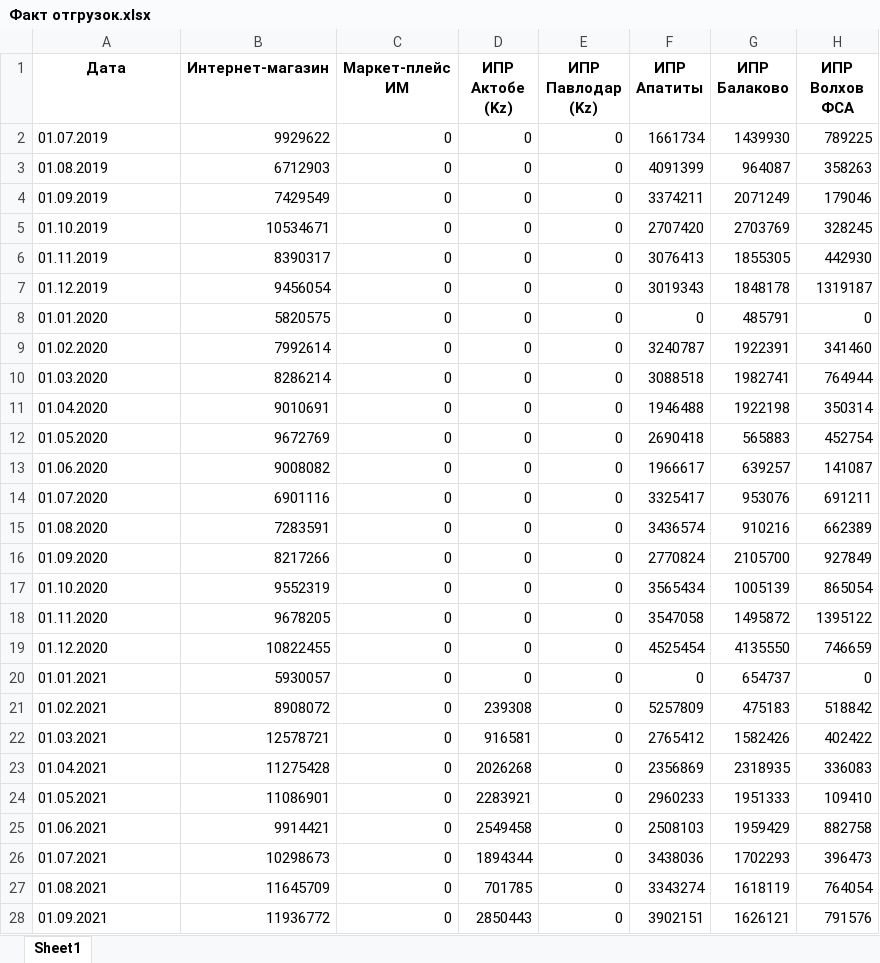
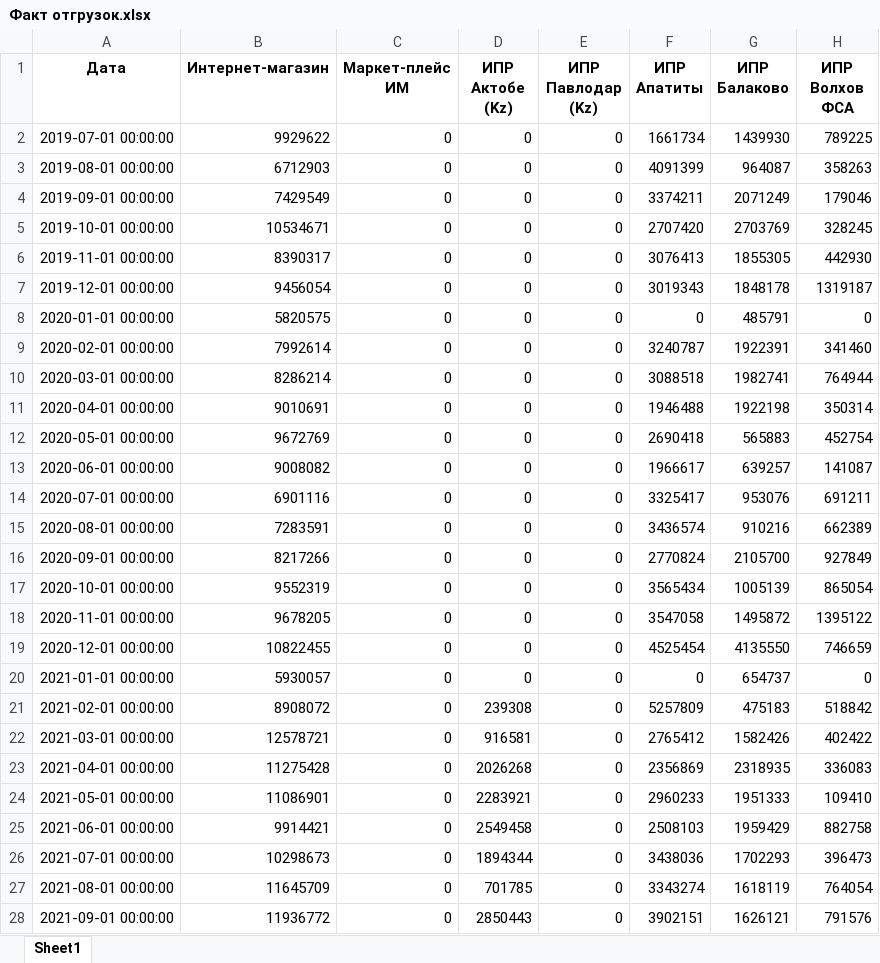
Before and after one commit to ElenaGrigorevaGarwin/-----------------, an Excel workbook: Факт отгрузок.xlsx, sheet Sheet1, drawn as a sheet; only a part is shown; values as stored, in another font and other column widths than the file's, no borders; the diff covers the shown part only; the diff names each change by its address in the sheet, - before the commit and + after, or states it on an @@ line.

```diff
--- a/Факт отгрузок.xlsx (sheet Sheet1)
+++ b/Факт отгрузок.xlsx (sheet Sheet1)
-A2 (Дата): 01.07.2019
+A2 (Дата): 2019-07-01 00:00:00
-A3 (Дата): 01.08.2019
+A3 (Дата): 2019-08-01 00:00:00
-A4 (Дата): 01.09.2019
+A4 (Дата): 2019-09-01 00:00:00
-A5 (Дата): 01.10.2019
+A5 (Дата): 2019-10-01 00:00:00
-A6 (Дата): 01.11.2019
+A6 (Дата): 2019-11-01 00:00:00
-A7 (Дата): 01.12.2019
+A7 (Дата): 2019-12-01 00:00:00
-A8 (Дата): 01.01.2020
+A8 (Дата): 2020-01-01 00:00:00
-A9 (Дата): 01.02.2020
+A9 (Дата): 2020-02-01 00:00:00
-A10 (Дата): 01.03.2020
+A10 (Дата): 2020-03-01 00:00:00
-A11 (Дата): 01.04.2020
+A11 (Дата): 2020-04-01 00:00:00
-A12 (Дата): 01.05.2020
+A12 (Дата): 2020-05-01 00:00:00
-A13 (Дата): 01.06.2020
+A13 (Дата): 2020-06-01 00:00:00
-A14 (Дата): 01.07.2020
+A14 (Дата): 2020-07-01 00:00:00
-A15 (Дата): 01.08.2020
+A15 (Дата): 2020-08-01 00:00:00
-A16 (Дата): 01.09.2020
+A16 (Дата): 2020-09-01 00:00:00
-A17 (Дата): 01.10.2020
+A17 (Дата): 2020-10-01 00:00:00
-A18 (Дата): 01.11.2020
+A18 (Дата): 2020-11-01 00:00:00
-A19 (Дата): 01.12.2020
+A19 (Дата): 2020-12-01 00:00:00
-A20 (Дата): 01.01.2021
+A20 (Дата): 2021-01-01 00:00:00
-A21 (Дата): 01.02.2021
+A21 (Дата): 2021-02-01 00:00:00
-A22 (Дата): 01.03.2021
+A22 (Дата): 2021-03-01 00:00:00
-A23 (Дата): 01.04.2021
+A23 (Дата): 2021-04-01 00:00:00
-A24 (Дата): 01.05.2021
+A24 (Дата): 2021-05-01 00:00:00
-A25 (Дата): 01.06.2021
+A25 (Дата): 2021-06-01 00:00:00
-A26 (Дата): 01.07.2021
+A26 (Дата): 2021-07-01 00:00:00
-A27 (Дата): 01.08.2021
+A27 (Дата): 2021-08-01 00:00:00
-A28 (Дата): 01.09.2021
+A28 (Дата): 2021-09-01 00:00:00
```
Also changed, not shown: 21 edited cells elsewhere in this sheet, 41 other files.
